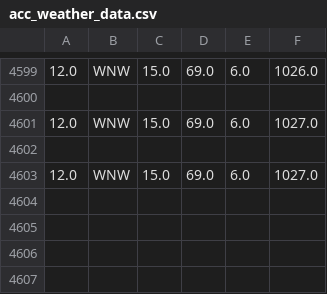
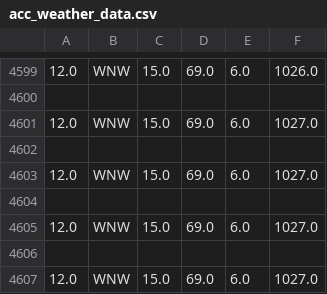
Before and after one commit to Mubeen31/live-weather-data-in-python-by-plotly-dash, a CSV file: acc_weather_data.csv, drawn as a sheet; only a part is shown, gaps mark what is left out.

```diff
--- a/acc_weather_data.csv
+++ b/acc_weather_data.csv
@@ -4603 +4603,5 @@
 12.0,WNW,15.0,69.0,6.0,1027.0
+
+12.0,WNW,15.0,69.0,6.0,1027.0
+
+12.0,WNW,15.0,69.0,6.0,1027.0
```
Also changed, not shown: weather_data.csv, 1 other file.
